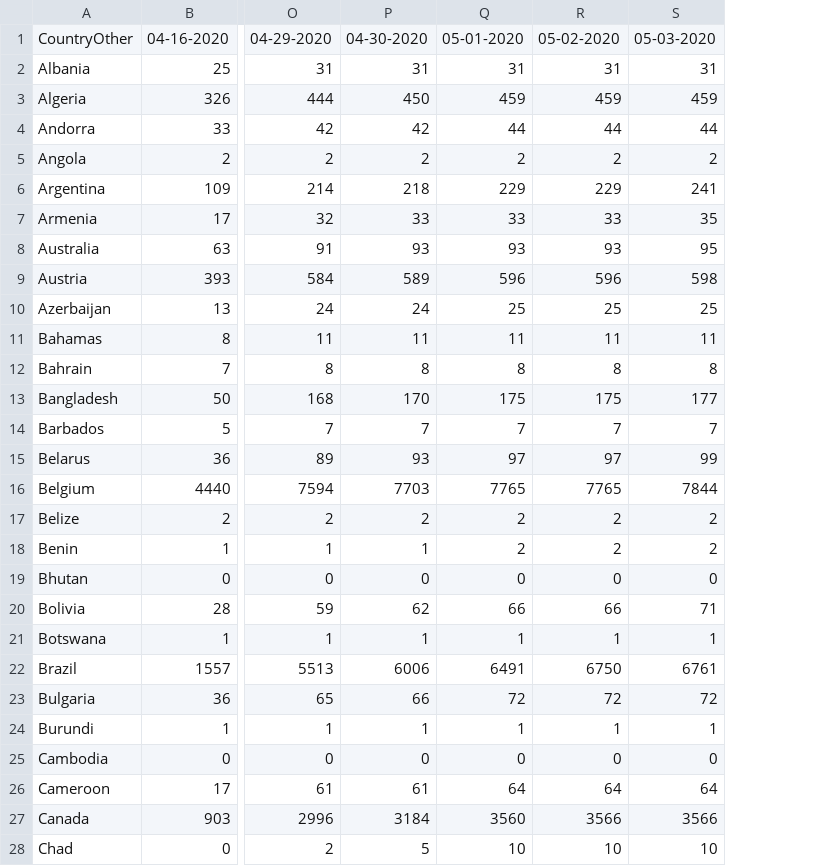
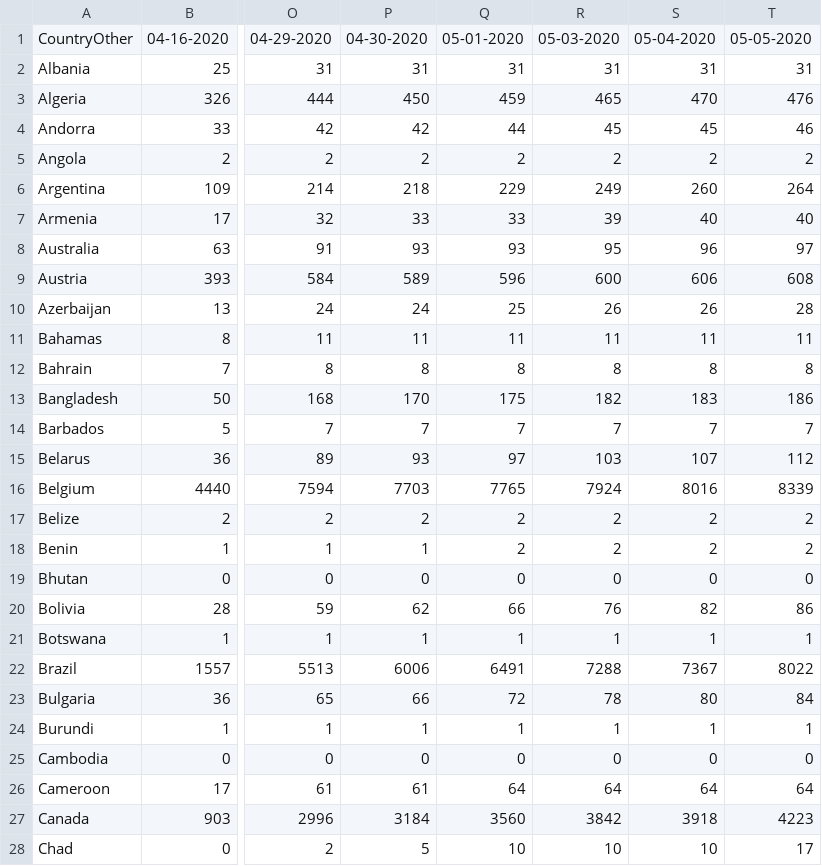
Before and after one commit to roibar81/covid-prdiction-machine-learning, a CSV file: data/CoronadataAfterClean&merge/Total_deaths_df/Total_deaths_df.csv, drawn as a sheet; only a part is shown, gaps mark what is left out; the diff covers the shown part only; the diff names each change by its address in the sheet, - before the commit and + after, or states it on an @@ line.

```diff
--- a/data/CoronadataAfterClean&merge/Total_deaths_df/Total_deaths_df.csv
+++ b/data/CoronadataAfterClean&merge/Total_deaths_df/Total_deaths_df.csv
+column T, rows 1-28: 05-05-2020 | 31 | 476 | 46 | 2 | 264 | 40 | 97 | 608 | 28 | 11 | 8 | 186 | 7 | 112 | 8339 | 2 | 2 | 0 | 86 | 1 | 8022 | 84 | 1 | 0 | 64 | 4223 | 17
-R1: 05-02-2020
+R1: 05-03-2020
-S1: 05-03-2020
+S1: 05-04-2020
-R3: 459
+R3: 465
-S3: 459
+S3: 470
-R4: 44
+R4: 45
-S4: 44
+S4: 45
-R6: 229
+R6: 249
-S6: 241
+S6: 260
-R7: 33
+R7: 39
-S7: 35
+S7: 40
-R8: 93
+R8: 95
-S8: 95
+S8: 96
-R9: 596
+R9: 600
-S9: 598
+S9: 606
-R10: 25
+R10: 26
-S10: 25
+S10: 26
-R13: 175
+R13: 182
-S13: 177
+S13: 183
-R15: 97
+R15: 103
-S15: 99
+S15: 107
-R16: 7765
+R16: 7924
-S16: 7844
+S16: 8016
-R20: 66
+R20: 76
-S20: 71
+S20: 82
-R22: 6750
+R22: 7288
-S22: 6761
+S22: 7367
-R23: 72
+R23: 78
-S23: 72
+S23: 80
-R27: 3566
+R27: 3842
-S27: 3566
+S27: 3918
```
Also changed, not shown: 129 edited cells elsewhere in this file, data/CoronadataAfterClean&merge/Confirmed_cases/Confirmed_cases.csv, data/CoronadataAfterClean&merge/Corona_data_frame/corona_df.csv, 11 other files.
